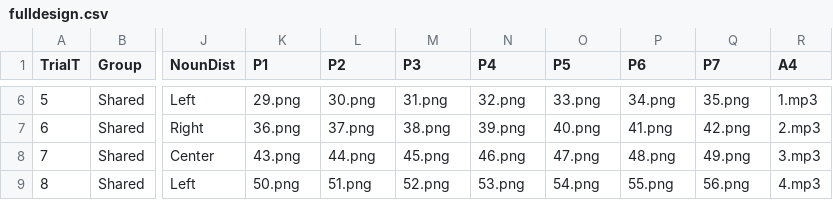
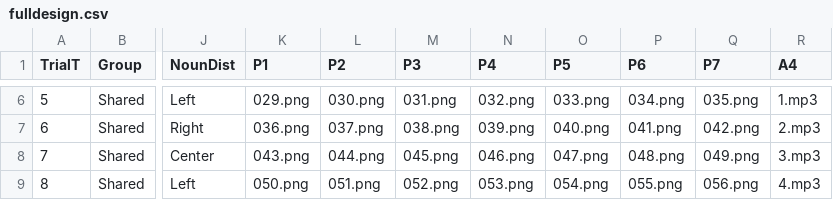
Before and after one commit to gaborbrody/triota, a CSV file: chunk_includes/fulldesign.csv, drawn as a sheet; only a part is shown, gaps mark what is left out; the diff covers the shown part only; the diff names each change by its address in the sheet, - before the commit and + after, or states it on an @@ line.

```diff
--- a/chunk_includes/fulldesign.csv
+++ b/chunk_includes/fulldesign.csv
-K6 (P1): 29.png
+K6 (P1): 029.png
-L6 (P2): 30.png
+L6 (P2): 030.png
-M6 (P3): 31.png
+M6 (P3): 031.png
-N6 (P4): 32.png
+N6 (P4): 032.png
-O6 (P5): 33.png
+O6 (P5): 033.png
-P6 (P6): 34.png
+P6 (P6): 034.png
-Q6 (P7): 35.png
+Q6 (P7): 035.png
-K7 (P1): 36.png
+K7 (P1): 036.png
-L7 (P2): 37.png
+L7 (P2): 037.png
-M7 (P3): 38.png
+M7 (P3): 038.png
-N7 (P4): 39.png
+N7 (P4): 039.png
-O7 (P5): 40.png
+O7 (P5): 040.png
-P7 (P6): 41.png
+P7 (P6): 041.png
-Q7 (P7): 42.png
+Q7 (P7): 042.png
-K8 (P1): 43.png
+K8 (P1): 043.png
-L8 (P2): 44.png
+L8 (P2): 044.png
-M8 (P3): 45.png
+M8 (P3): 045.png
-N8 (P4): 46.png
+N8 (P4): 046.png
-O8 (P5): 47.png
+O8 (P5): 047.png
-P8 (P6): 48.png
+P8 (P6): 048.png
-Q8 (P7): 49.png
+Q8 (P7): 049.png
-K9 (P1): 50.png
+K9 (P1): 050.png
-L9 (P2): 51.png
+L9 (P2): 051.png
-M9 (P3): 52.png
+M9 (P3): 052.png
-N9 (P4): 53.png
+N9 (P4): 053.png
-O9 (P5): 54.png
+O9 (P5): 054.png
-P9 (P6): 55.png
+P9 (P6): 055.png
-Q9 (P7): 56.png
+Q9 (P7): 056.png
```
Also changed, not shown: 71 edited cells elsewhere in this file, 4 other files.
